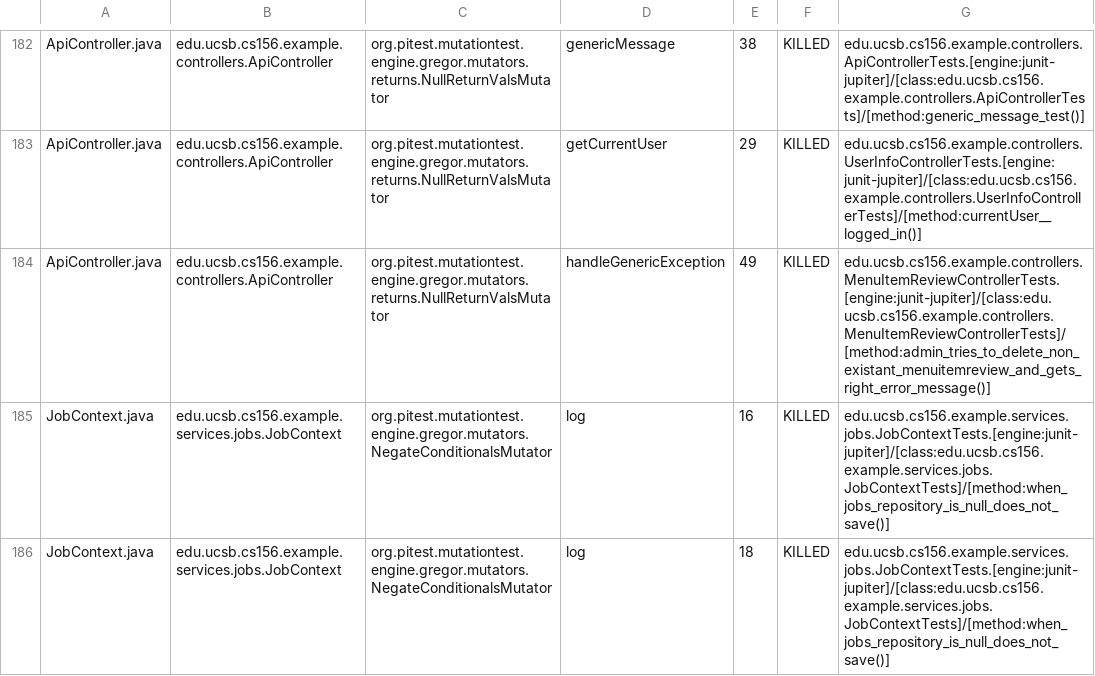
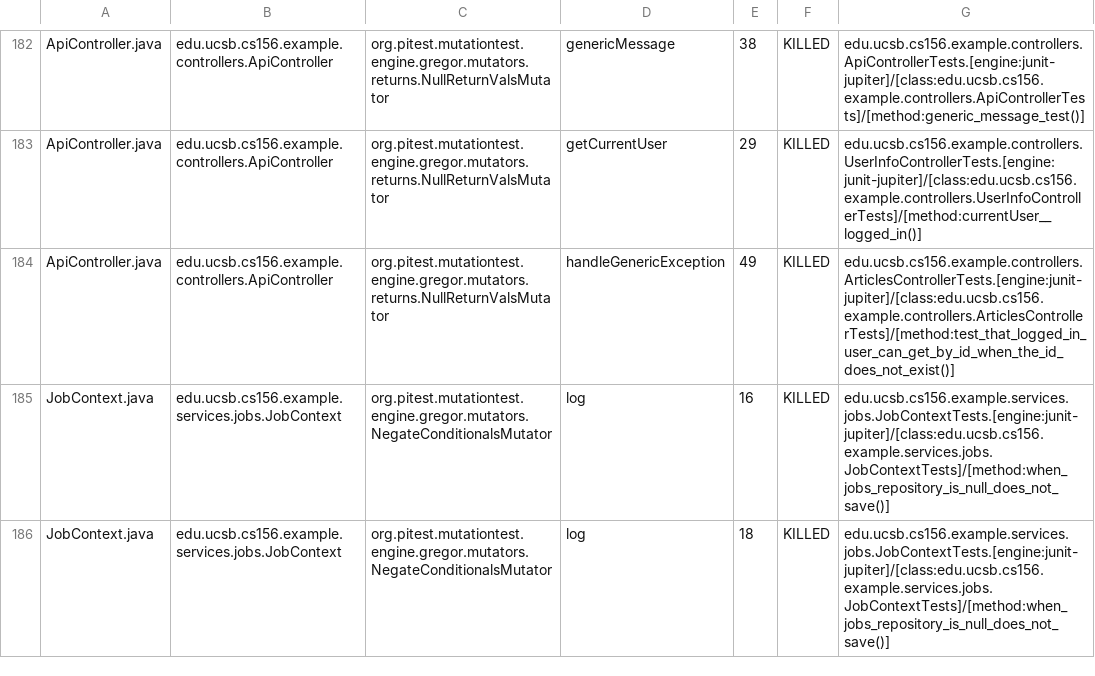
Before and after one commit to ucsb-cs156-s25/team02-s25-08, a CSV file: pitest/mutations.csv, drawn as a sheet; only a part is shown, gaps mark what is left out.

Commit message:
Deploying to gh-pages from @ ucsb-cs156-s25/team02-s25-08@550961dd23ca7c59f44e145c238f2c61efffc717 🚀

```diff
--- a/pitest/mutations.csv
+++ b/pitest/mutations.csv
@@ -183,3 +183,3 @@ ApiController.java,edu.ucsb.cs156.example.controllers.ApiController,org.pitest.m
 ApiController.java,edu.ucsb.cs156.example.controllers.ApiController,org.pitest.mutationtest.engine.gregor.mutators.returns.NullReturnValsMutator,getCurrentUser,29,KILLED,edu.ucsb.cs156.example.controllers.UserInfoControllerTests.[engine:junit-jupiter]/[class:edu.ucsb.cs156.example.controllers.UserInfoControllerTests]/[method:currentUser__logged_in()]
-ApiController.java,edu.ucsb.cs156.example.controllers.ApiController,org.pitest.mutationtest.engine.gregor.mutators.returns.NullReturnValsMutator,handleGenericException,49,KILLED,edu.ucsb.cs156.example.controllers.MenuItemReviewControllerTests.[engine:junit-jupiter]/[class:edu.ucsb.cs156.example.controllers.MenuItemReviewControllerTests]/[method:admin_tries_to_delete_non_existant_menuitemreview_and_gets_right_error_message()]
+ApiController.java,edu.ucsb.cs156.example.controllers.ApiController,org.pitest.mutationtest.engine.gregor.mutators.returns.NullReturnValsMutator,handleGenericException,49,KILLED,edu.ucsb.cs156.example.controllers.ArticlesControllerTests.[engine:junit-jupiter]/[class:edu.ucsb.cs156.example.controllers.ArticlesControllerTests]/[method:test_that_logged_in_user_can_get_by_id_when_the_id_does_not_exist()]
 JobContext.java,edu.ucsb.cs156.example.services.jobs.JobContext,org.pitest.mutationtest.engine.gregor.mutators.NegateConditionalsMutator,log,16,KILLED,edu.ucsb.cs156.example.services.jobs.JobContextTests.[engine:junit-jupiter]/[class:edu.ucsb.cs156.example.services.jobs.JobContextTests]/[method:when_jobs_repository_is_null_does_not_save()]
```
Also changed, not shown: 21 other files.
